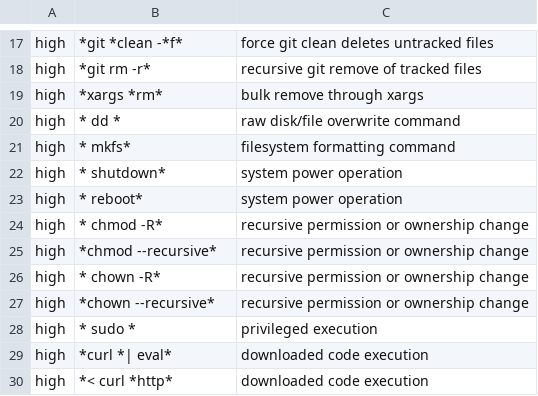
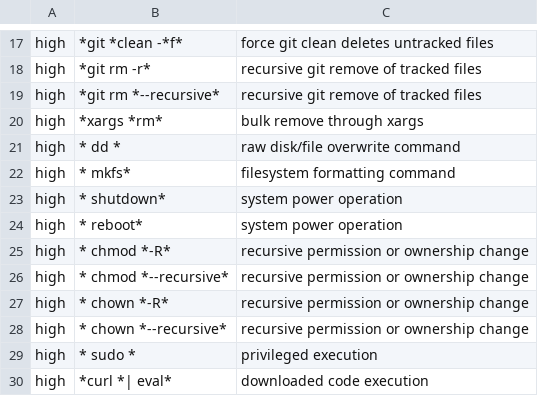
Before and after one commit to t-koba/bash-lmline, a TSV file: lmline/defaults/risk_patterns.tsv, drawn as a sheet; only a part is shown, gaps mark what is left out; the shorter side is filled out with more unchanged rows.

Commit message:
Recognize recursive flags in any option position

```diff
--- a/lmline/defaults/risk_patterns.tsv
+++ b/lmline/defaults/risk_patterns.tsv
@@ -18,2 +18,3 @@ high	*git *clean -*f*	force git clean deletes untracked files
 high	*git rm -r*	recursive git remove of tracked files
+high	*git rm *--recursive*	recursive git remove of tracked files
 high	*xargs *rm*	bulk remove through xargs
@@ -23,6 +24,6 @@ high	* shutdown*	system power operation
 high	* reboot*	system power operation
-high	* chmod -R*	recursive permission or ownership change
-high	*chmod --recursive*	recursive permission or ownership change
-high	* chown -R*	recursive permission or ownership change
-high	*chown --recursive*	recursive permission or ownership change
+high	* chmod *-R*	recursive permission or ownership change
+high	* chmod *--recursive*	recursive permission or ownership change
+high	* chown *-R*	recursive permission or ownership change
+high	* chown *--recursive*	recursive permission or ownership change
 high	* sudo *	privileged execution
```
Also changed, not shown: 2 other files.
